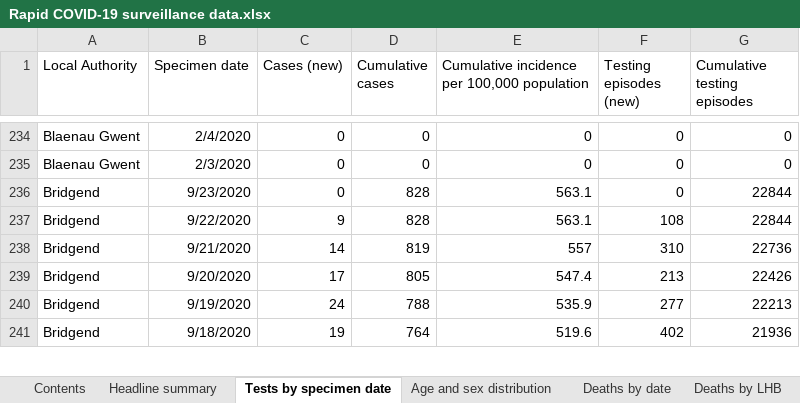
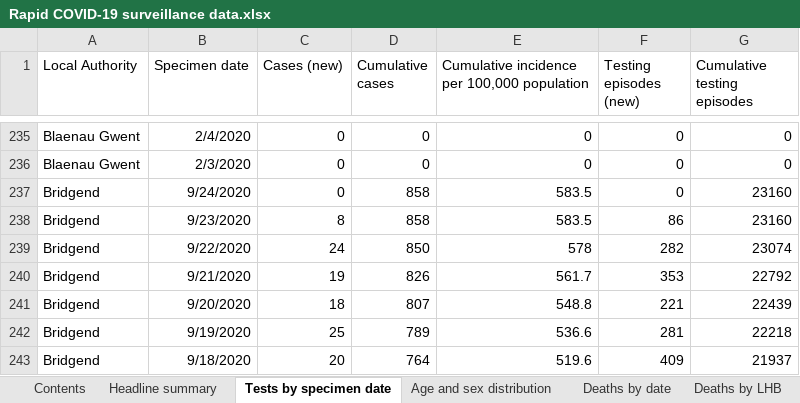
Before and after one commit to geeogi/covid-19-uk-data, an Excel workbook: data/raw/phw/Rapid COVID-19 surveillance data.xlsx, sheet Tests by specimen date, drawn as a sheet; only a part is shown, gaps mark what is left out; values as stored, in another font and other column widths than the file's, no borders; addresses are those after the commit; the diff covers the shown part only; the diff names each change by its address in the sheet, - before the commit and + after, or states it on an @@ line.

```diff
--- a/data/raw/phw/Rapid COVID-19 surveillance data.xlsx (sheet Tests by specimen date)
+++ b/data/raw/phw/Rapid COVID-19 surveillance data.xlsx (sheet Tests by specimen date)
+row 237: Bridgend | 9/24/2020 | 0 | 858 | 583.5 | 0 | 23160
-C238 (Cases (new)): 0
+C238 (Cases (new)): 8
-D238 (Cumulative cases): 828
+D238 (Cumulative cases): 858
-E238: 563.1
+E238: 583.5
-F238 (Testing episodes (new)): 0
+F238 (Testing episodes (new)): 86
-G238 (Cumulative testing episodes): 22844
+G238 (Cumulative testing episodes): 23160
-C239 (Cases (new)): 9
+C239 (Cases (new)): 24
-D239 (Cumulative cases): 828
+D239 (Cumulative cases): 850
-E239: 563.1
+E239: 578
-F239 (Testing episodes (new)): 108
+F239 (Testing episodes (new)): 282
-G239 (Cumulative testing episodes): 22844
+G239 (Cumulative testing episodes): 23074
-C240 (Cases (new)): 14
+C240 (Cases (new)): 19
-D240 (Cumulative cases): 819
+D240 (Cumulative cases): 826
-E240: 557
+E240: 561.7
-F240 (Testing episodes (new)): 310
+F240 (Testing episodes (new)): 353
-G240 (Cumulative testing episodes): 22736
+G240 (Cumulative testing episodes): 22792
-C241 (Cases (new)): 17
+C241 (Cases (new)): 18
-D241 (Cumulative cases): 805
+D241 (Cumulative cases): 807
-E241: 547.4
+E241: 548.8
-F241 (Testing episodes (new)): 213
+F241 (Testing episodes (new)): 221
-G241 (Cumulative testing episodes): 22426
+G241 (Cumulative testing episodes): 22439
-C242 (Cases (new)): 24
+C242 (Cases (new)): 25
-D242 (Cumulative cases): 788
+D242 (Cumulative cases): 789
-E242: 535.9
+E242: 536.6
-F242 (Testing episodes (new)): 277
+F242 (Testing episodes (new)): 281
-G242 (Cumulative testing episodes): 22213
+G242 (Cumulative testing episodes): 22218
-C243 (Cases (new)): 19
+C243 (Cases (new)): 20
-F243 (Testing episodes (new)): 402
+F243 (Testing episodes (new)): 409
-G243 (Cumulative testing episodes): 21936
+G243 (Cumulative testing episodes): 21937
```
Also changed, not shown: 23 added rows and 806 edited cells elsewhere in this sheet, sheet Age and sex distribution, sheet Headline summary, sheet Deaths by date, sheet Deaths by LHB, sheet Contents, charts or pictures, 6 other files.
